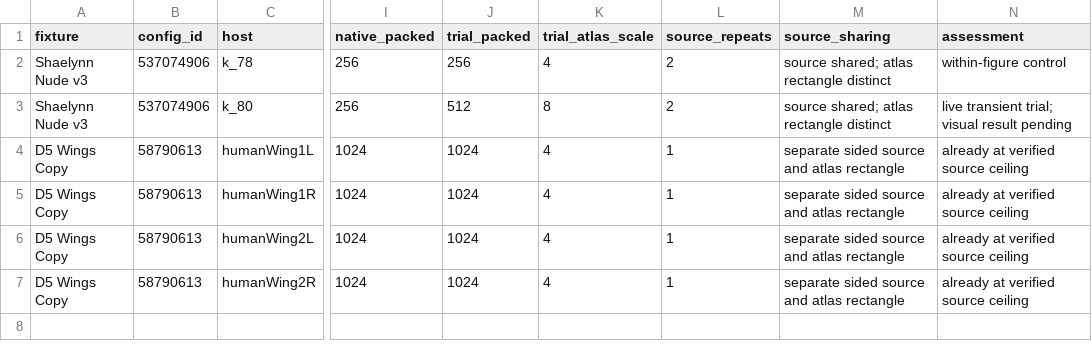
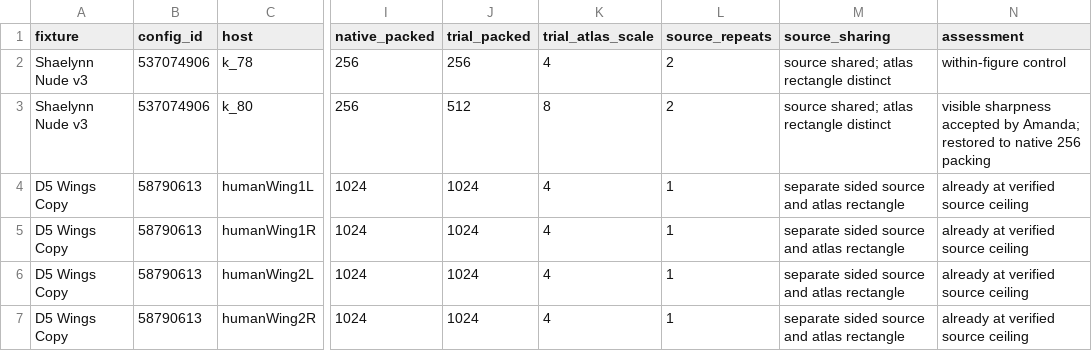
Before and after one commit to Knight-Witch/KnightWitch.Heroforge, a CSV file: docs/investigations/ISSUE_25_TARGETED_WING_EAR_2026-10-04.csv, drawn as a sheet; only a part is shown, gaps mark what is left out; the diff names each change by its address in the sheet, - before the commit and + after, or states it on an @@ line.

```diff
--- a/docs/investigations/ISSUE_25_TARGETED_WING_EAR_2026-10-04.csv
+++ b/docs/investigations/ISSUE_25_TARGETED_WING_EAR_2026-10-04.csv
-N3 (assessment): live transient trial; visual result pending
+N3 (assessment): visible sharpness accepted by Amanda; restored to native 256 packing
```
Also changed, not shown: docs/investigations/ISSUE_25_COVERAGE_MATRIX_2026-10-04.csv, 6 other files.
